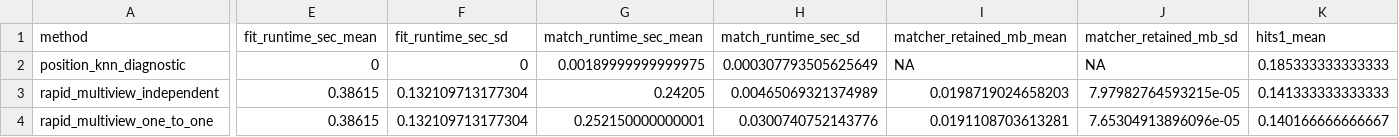
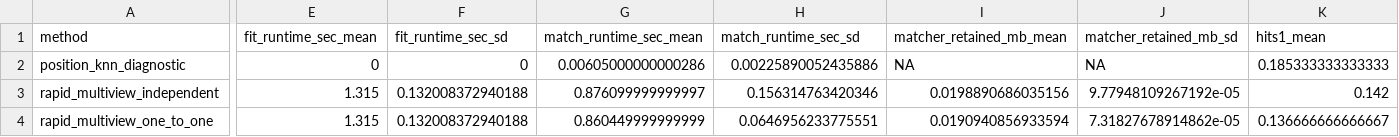
Before and after one commit to bbuchsbaum/manifoldalign, a CSV file: docs/rapid-ma-matching-summary.csv, drawn as a sheet; only a part is shown, gaps mark what is left out; the diff covers the shown part only; the diff names each change by its address in the sheet, - before the commit and + after, or states it on an @@ line.

```diff
--- a/docs/rapid-ma-matching-summary.csv
+++ b/docs/rapid-ma-matching-summary.csv
-G2 (match_runtime_sec_mean): 0.00189999999999975
+G2 (match_runtime_sec_mean): 0.00605000000000286
-H2 (match_runtime_sec_sd): 0.000307793505625649
+H2 (match_runtime_sec_sd): 0.00225890052435886
-E3:E4 (fit_runtime_sec_mean): 0.38615
+E3:E4 (fit_runtime_sec_mean): 1.315
-F3:F4 (fit_runtime_sec_sd): 0.132109713177304
+F3:F4 (fit_runtime_sec_sd): 0.132008372940188
-G3 (match_runtime_sec_mean): 0.24205
+G3 (match_runtime_sec_mean): 0.876099999999997
-H3 (match_runtime_sec_sd): 0.00465069321374989
+H3 (match_runtime_sec_sd): 0.156314763420346
-I3 (matcher_retained_mb_mean): 0.0198719024658203
+I3 (matcher_retained_mb_mean): 0.0198890686035156
-J3 (matcher_retained_mb_sd): 7.97982764593215e-05
+J3 (matcher_retained_mb_sd): 9.77948109267192e-05
-K3 (hits1_mean): 0.141333333333333
+K3 (hits1_mean): 0.142
-G4 (match_runtime_sec_mean): 0.252150000000001
+G4 (match_runtime_sec_mean): 0.860449999999999
-H4 (match_runtime_sec_sd): 0.0300740752143776
+H4 (match_runtime_sec_sd): 0.0646956233775551
-I4 (matcher_retained_mb_mean): 0.0191108703613281
+I4 (matcher_retained_mb_mean): 0.0190940856933594
-J4 (matcher_retained_mb_sd): 7.65304913896096e-05
+J4 (matcher_retained_mb_sd): 7.31827678914862e-05
-K4 (hits1_mean): 0.140166666666667
+K4 (hits1_mean): 0.136666666666667
```
Also changed, not shown: 54 edited cells elsewhere in this file, docs/rapid-ma-matching-raw.csv, docs/rapid-ma-validation-summary.csv, 9 other files.
